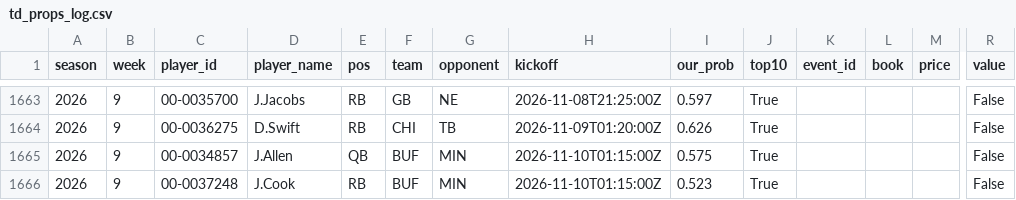
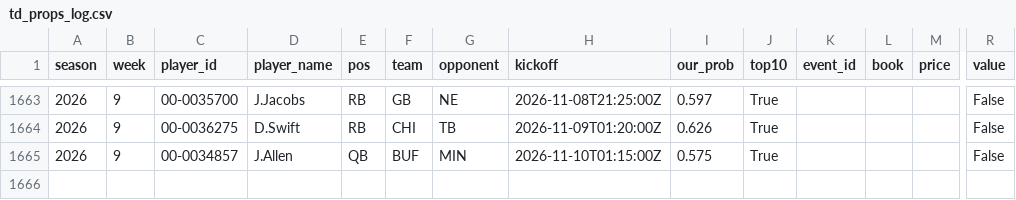
Before and after one commit to ant56-arch/ant56-arch.github.io, a CSV file: nfl-cfb/data/tracking/td_props_log.csv, drawn as a sheet; only a part is shown, gaps mark what is left out; rows hold the shown columns only; the diff names each change by its address in the sheet, - before the commit and + after, or states it on an @@ line.

```diff
--- a/nfl-cfb/data/tracking/td_props_log.csv
+++ b/nfl-cfb/data/tracking/td_props_log.csv
-row 1666: 2026 | 9 | 00-0037248 | J.Cook | RB | BUF | MIN | 2026-11-10T01:15:00Z | 0.523 | True |  |  |  | False
```
Also changed, not shown: nfl-cfb/data/tracking/cfb_predictions_log.csv, nfl-cfb/data/tracking/predictions_log.csv, 3 other files.
